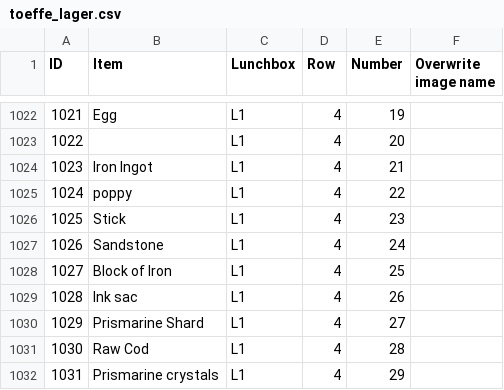
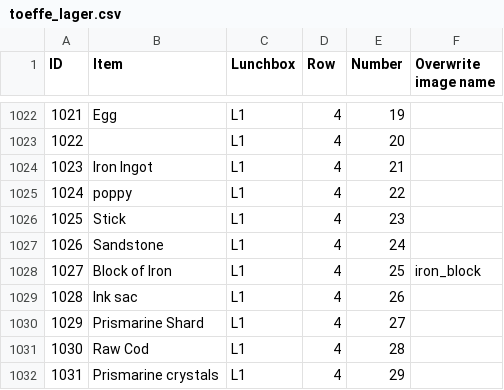
Before and after one commit to zicy/toeffe.soulcore.dk, a CSV file: toeffe_lager.csv, drawn as a sheet; only a part is shown, gaps mark what is left out; the diff covers the shown part only.

Commit message:
Update csv and cleanup images

```diff
--- a/toeffe_lager.csv
+++ b/toeffe_lager.csv
@@ -1027,3 +1027,3 @@
 1026,Sandstone,L1,4,24,
-1027,Block of Iron,L1,4,25,
+1027,Block of Iron,L1,4,25,iron_block
 1028,Ink sac,L1,4,26,
```
Also changed, not shown: 12 edited cells elsewhere in this file, 17 other files.
